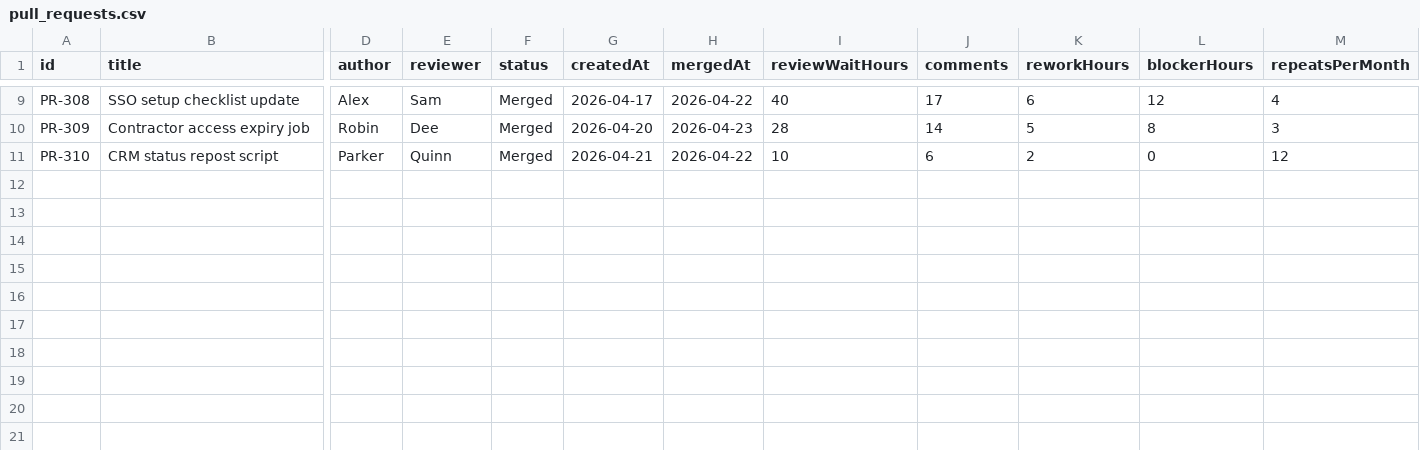
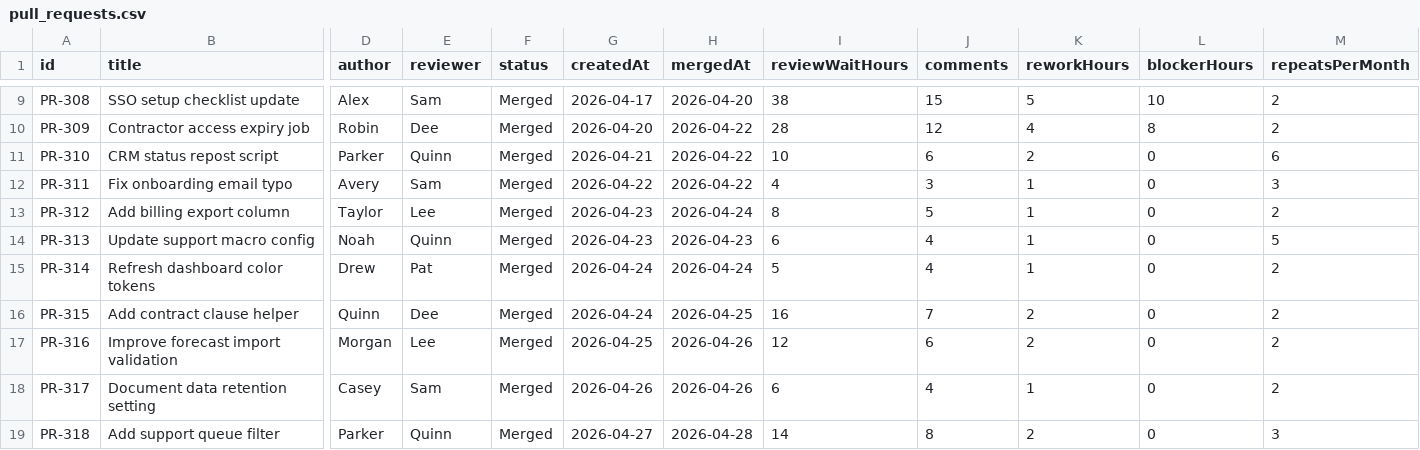
Before and after one commit to m40ma0/workleak, a CSV file: public/samples/pull_requests.csv, drawn as a sheet; only a part is shown, gaps mark what is left out; rows hold the shown columns only; the diff covers the shown part only; the diff names each change by its address in the sheet, - before the commit and + after, or states it on an @@ line.

```diff
--- a/public/samples/pull_requests.csv
+++ b/public/samples/pull_requests.csv
-H9 (mergedAt): 2026-04-22
+H9 (mergedAt): 2026-04-20
-I9 (reviewWaitHours): 40
+I9 (reviewWaitHours): 38
-J9 (comments): 17
+J9 (comments): 15
-K9 (reworkHours): 6
+K9 (reworkHours): 5
-L9 (blockerHours): 12
+L9 (blockerHours): 10
-M9 (repeatsPerMonth): 4
+M9 (repeatsPerMonth): 2
-H10 (mergedAt): 2026-04-23
+H10 (mergedAt): 2026-04-22
-J10 (comments): 14
+J10 (comments): 12
-K10 (reworkHours): 5
+K10 (reworkHours): 4
-M10 (repeatsPerMonth): 3
+M10 (repeatsPerMonth): 2
-M11 (repeatsPerMonth): 12
+M11 (repeatsPerMonth): 6
+row 12: PR-311 | Fix onboarding email typo | Avery | Sam | Merged | 2026-04-22 | 2026-04-22 | 4 | 3 | 1 | 0 | 3
+row 13: PR-312 | Add billing export column | Taylor | Lee | Merged | 2026-04-23 | 2026-04-24 | 8 | 5 | 1 | 0 | 2
+row 14: PR-313 | Update support macro config | Noah | Quinn | Merged | 2026-04-23 | 2026-04-23 | 6 | 4 | 1 | 0 | 5
+row 15: PR-314 | Refresh dashboard color tokens | Drew | Pat | Merged | 2026-04-24 | 2026-04-24 | 5 | 4 | 1 | 0 | 2
+row 16: PR-315 | Add contract clause helper | Quinn | Dee | Merged | 2026-04-24 | 2026-04-25 | 16 | 7 | 2 | 0 | 2
+row 17: PR-316 | Improve forecast import validation | Morgan | Lee | Merged | 2026-04-25 | 2026-04-26 | 12 | 6 | 2 | 0 | 2
+row 18: PR-317 | Document data retention setting | Casey | Sam | Merged | 2026-04-26 | 2026-04-26 | 6 | 4 | 1 | 0 | 2
+row 19: PR-318 | Add support queue filter | Parker | Quinn | Merged | 2026-04-27 | 2026-04-28 | 14 | 8 | 2 | 0 | 3
```
Also changed, not shown: 30 edited cells elsewhere in this file, public/samples/meetings.csv, public/samples/tickets.csv, 5 other files.
